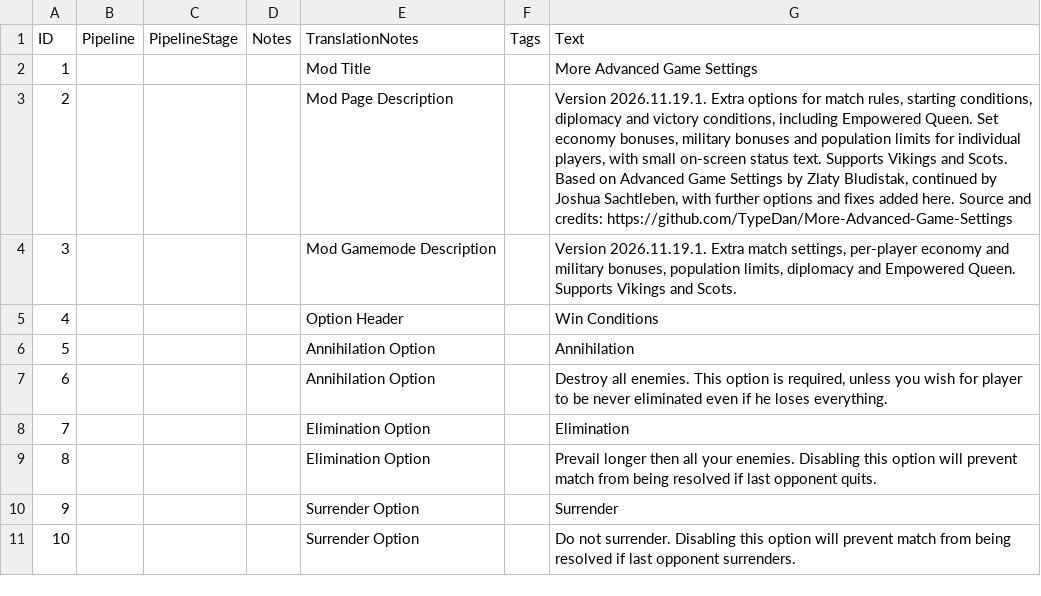
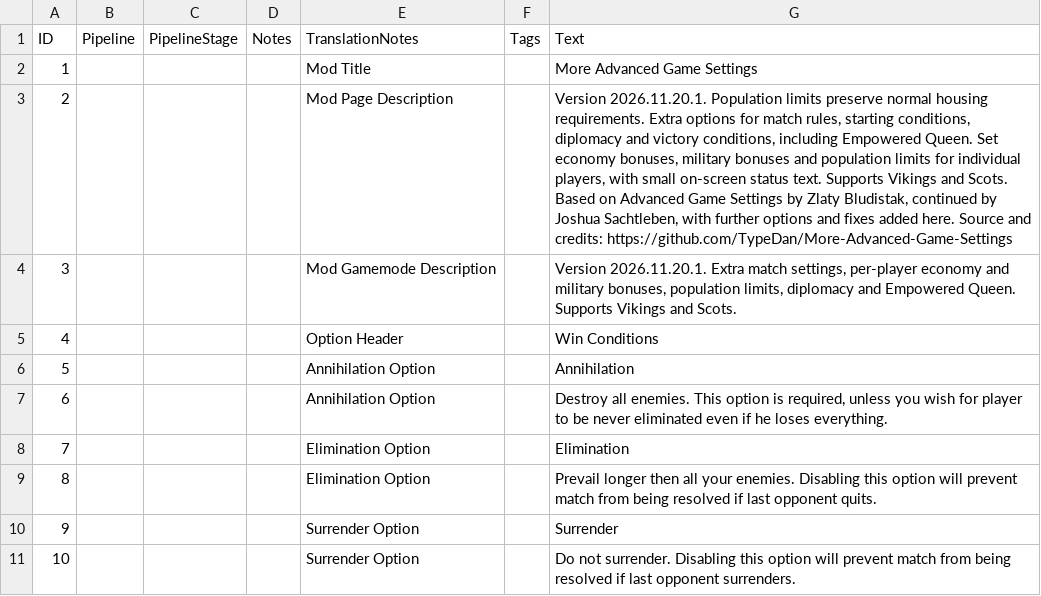
Before and after one commit to TypeDan/More-Advanced-Game-Settings, a CSV file: assets/locdb/More Advanced Game Settings_en.csv, drawn as a sheet; only a part is shown.

Commit message:
Preserve normal housing with custom population limits
Release 2026.11.20.1. Native builds and fresh store downloads verified.

```diff
--- a/assets/locdb/More Advanced Game Settings_en.csv
+++ b/assets/locdb/More Advanced Game Settings_en.csv
@@ -2,4 +2,4 @@ ID,Pipeline,PipelineStage,Notes,TranslationNotes,Tags,Text
 1,,,,Mod Title,,More Advanced Game Settings
-2,,,,Mod Page Description,,"Version 2026.11.19.1. Extra options for match rules, starting conditions, diplomacy and victory conditions, including Empowered Queen. Set economy bonuses, military bonuses and population limits for individual players, with small on-screen status text. Supports Vikings and Scots. Based on Advanced Game Settings by Zlaty Bludistak, continued by Joshua Sachtleben, with further options and fixes added here. Source and credits: https://github.com/TypeDan/More-Advanced-Game-Settings"
-3,,,,Mod Gamemode Description,,"Version 2026.11.19.1. Extra match settings, per-player economy and military bonuses, population limits, diplomacy and Empowered Queen. Supports Vikings and Scots."
+2,,,,Mod Page Description,,"Version 2026.11.20.1. Population limits preserve normal housing requirements. Extra options for match rules, starting conditions, diplomacy and victory conditions, including Empowered Queen. Set economy bonuses, military bonuses and population limits for individual players, with small on-screen status text. Supports Vikings and Scots. Based on Advanced Game Settings by Zlaty Bludistak, continued by Joshua Sachtleben, with further options and fixes added here. Source and credits: https://github.com/TypeDan/More-Advanced-Game-Settings"
+3,,,,Mod Gamemode Description,,"Version 2026.11.20.1. Extra match settings, per-player economy and military bonuses, population limits, diplomacy and Empowered Queen. Supports Vikings and Scots."
 4,,,,Option Header,,Win Conditions
```
Also changed, not shown: assets/locdb/More Advanced Game Settings_cs.csv, assets/locdb/More Advanced Game Settings_fr.csv, 10 other files.
